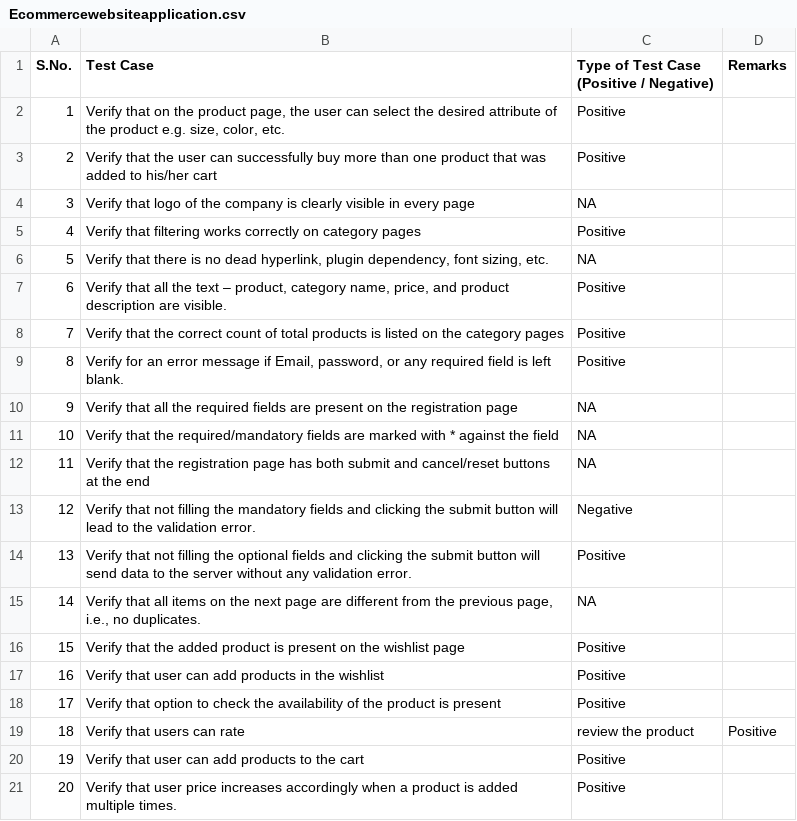
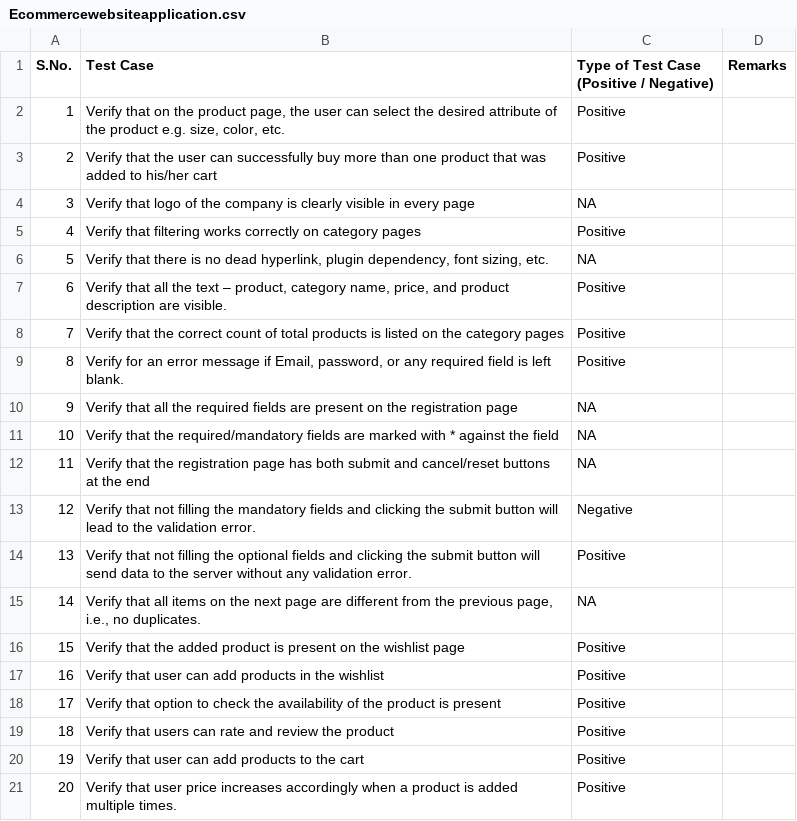
Before and after one commit to ISLAMOVROMAN/TestCases, a CSV file: TestCases/Ecommercewebsiteapplication.csv, drawn as a sheet.

Commit message:
Update Ecommercewebsiteapplication.csv

```diff
--- a/TestCases/Ecommercewebsiteapplication.csv
+++ b/TestCases/Ecommercewebsiteapplication.csv
@@ -18,3 +18,3 @@ S.No.,Test Case,Type of Test Case (Positive / Negative),Remarks
 17,Verify that option to check the availability of the product is present,Positive,
-18,Verify that users can rate, review the product,Positive,
+18,Verify that users can rate and review the product,Positive,
 19,Verify that user can add products to the cart,Positive,
```
